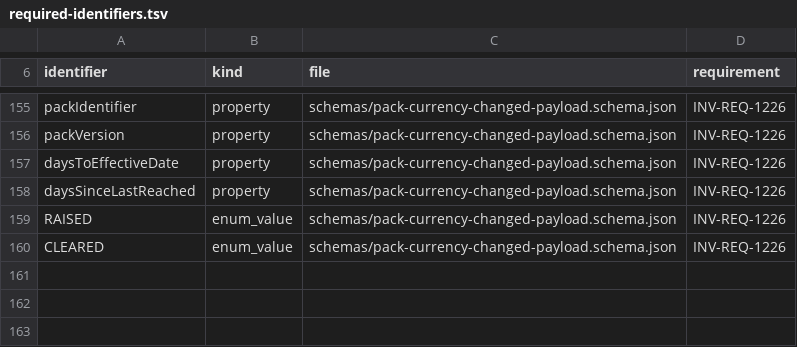
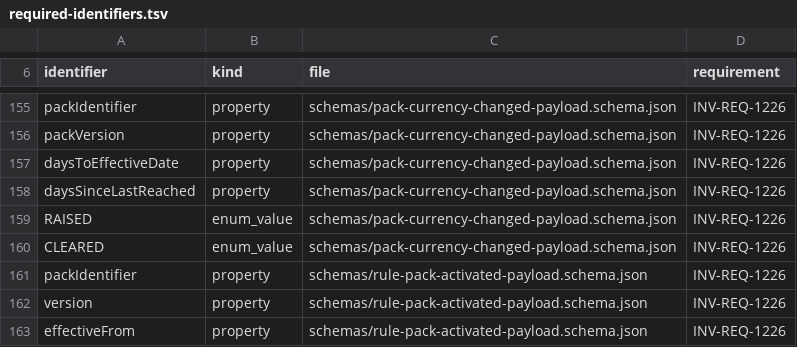
Before and after one commit to dynokore/DynoInvoice, a TSV file: platform-contracts/service-runtime/required-identifiers.tsv, drawn as a sheet; only a part is shown, gaps mark what is left out.

```diff
--- a/platform-contracts/service-runtime/required-identifiers.tsv
+++ b/platform-contracts/service-runtime/required-identifiers.tsv
@@ -160 +160,4 @@ RAISED	enum_value	schemas/pack-currency-changed-payload.schema.json	INV-REQ-1226
 CLEARED	enum_value	schemas/pack-currency-changed-payload.schema.json	INV-REQ-1226
+packIdentifier	property	schemas/rule-pack-activated-payload.schema.json	INV-REQ-1226
+version	property	schemas/rule-pack-activated-payload.schema.json	INV-REQ-1226
+effectiveFrom	property	schemas/rule-pack-activated-payload.schema.json	INV-REQ-1226
```
Also changed, not shown: platform-contracts/service-runtime/data-classification.tsv, platform-contracts/spectral/data-classification-required.tsv, 8 other files.
